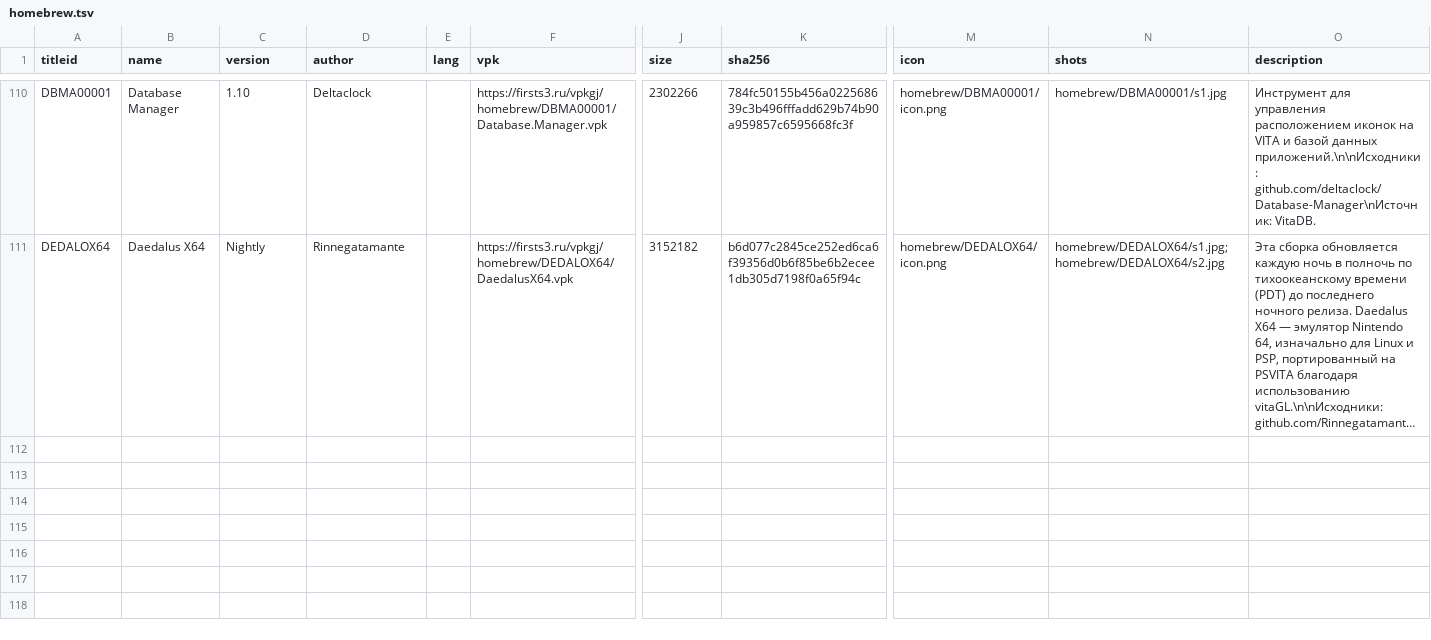
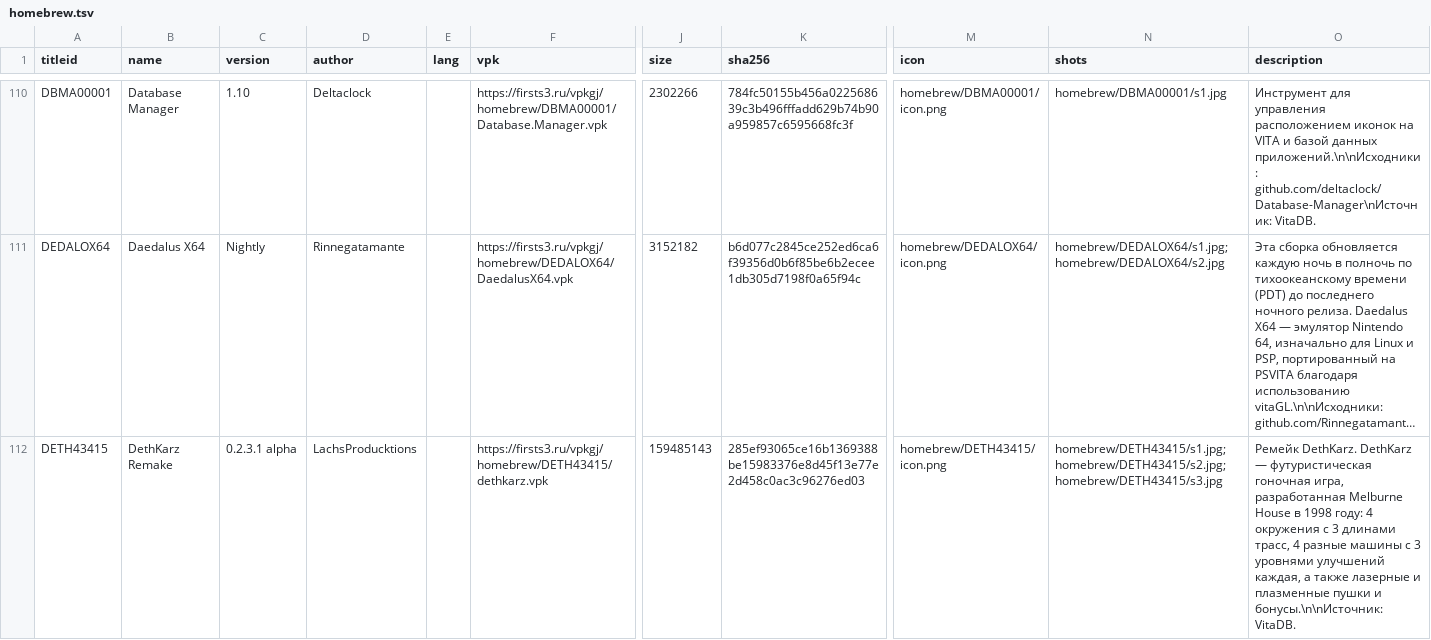
Before and after one commit to Risaro/vpkgj-db, a TSV file: catalog/homebrew.tsv, drawn as a sheet; only a part is shown, gaps mark what is left out; long unchanged cells end in …; rows hold the shown columns only; the diff names each change by its address in the sheet, - before the commit and + after, or states it on an @@ line.

```diff
--- a/catalog/homebrew.tsv
+++ b/catalog/homebrew.tsv
+row 112: DETH43415 | DethKarz Remake | 0.2.3.1 alpha | LachsProducktions |  | https://firsts3.ru/vpkgj/homebrew/DETH43415/dethkarz.vpk | 159485143 | 285ef93065ce16b1369388be15983376e8d45f13e77e2d458c0ac3c96276ed03 | homebrew/DETH43415/icon.png | homebrew/DETH43415/s1.jpg;homebrew/DETH43415/s2.jpg;homebrew/DETH43415/s3.jpg | Ремейк DethKarz. DethKarz — футуристическая гоночная игра, разработанная Melburne House в 1998 году: 4 окружения с 3 длинами трасс, 4 разные машины с 3 уровнями улучшений каждая, а также лазерные и плазменные пушки и бонусы.\n\nИсточник: VitaDB.
```
Also changed, not shown: catalog/ports.tsv, 21 other files.
